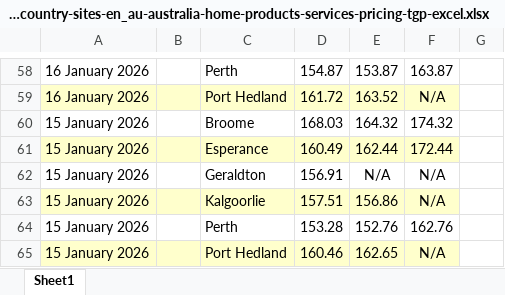
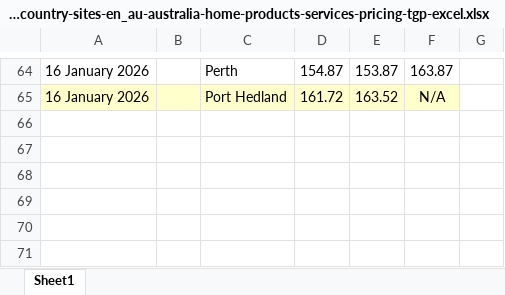
Before and after one commit to nwbort/tgp-bp, an Excel workbook: bp.com-content-dam-bp-country-sites-en_au-australia-home-products-services-pricing-tgp-excel.xlsx, sheet Sheet1, drawn as a sheet; only a part is shown, gaps mark what is left out; values as stored, in another font and other column widths than the file's, no borders; removed rows and columns are numbered as before the commit, all else as after; the diff covers the shown part only; the diff names each change by its address in the sheet, - before the commit and + after, or states it on an @@ line.

```diff
--- a/bp.com-content-dam-bp-country-sites-en_au-australia-home-products-services-pricing-tgp-excel.xlsx (sheet Sheet1)
+++ b/bp.com-content-dam-bp-country-sites-en_au-australia-home-products-services-pricing-tgp-excel.xlsx (sheet Sheet1)
-row 60: 15 January 2026 |  | Broome | 168.03 | 164.32 | 174.32
-row 61: 15 January 2026 |  | Esperance | 160.49 | 162.44 | 172.44
-row 62: 15 January 2026 |  | Geraldton | 156.91 | N/A | N/A
-row 63: 15 January 2026 |  | Kalgoorlie | 157.51 | 156.86 | N/A
-row 64: 15 January 2026 |  | Perth | 153.28 | 152.76 | 162.76
-row 65: 15 January 2026 |  | Port Hedland | 160.46 | 162.65 | N/A
```
Also changed, not shown: 20 added rows, 14 removed rows and cell formats elsewhere in this sheet, 3 other files.
